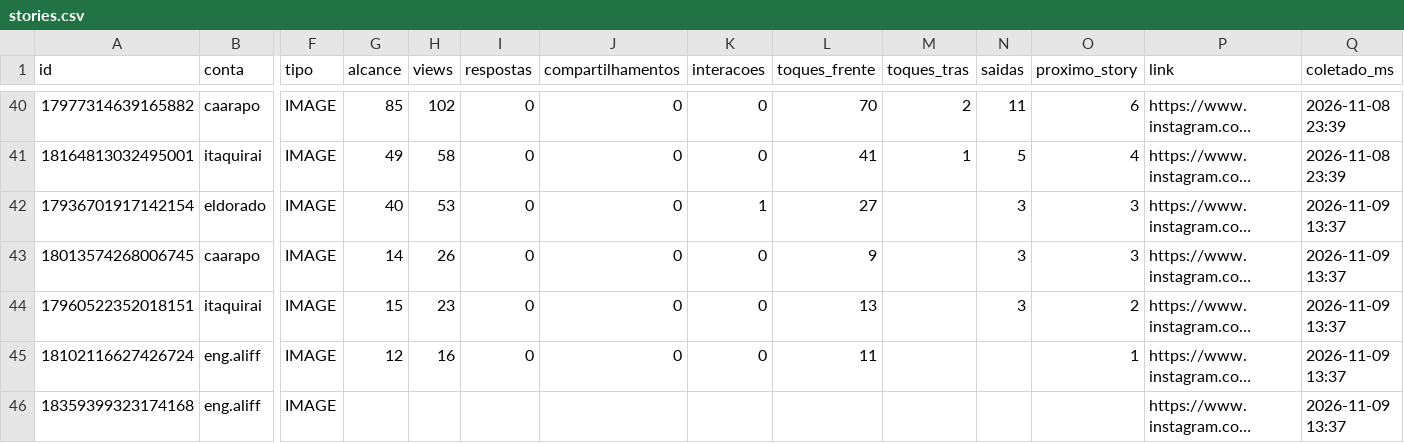
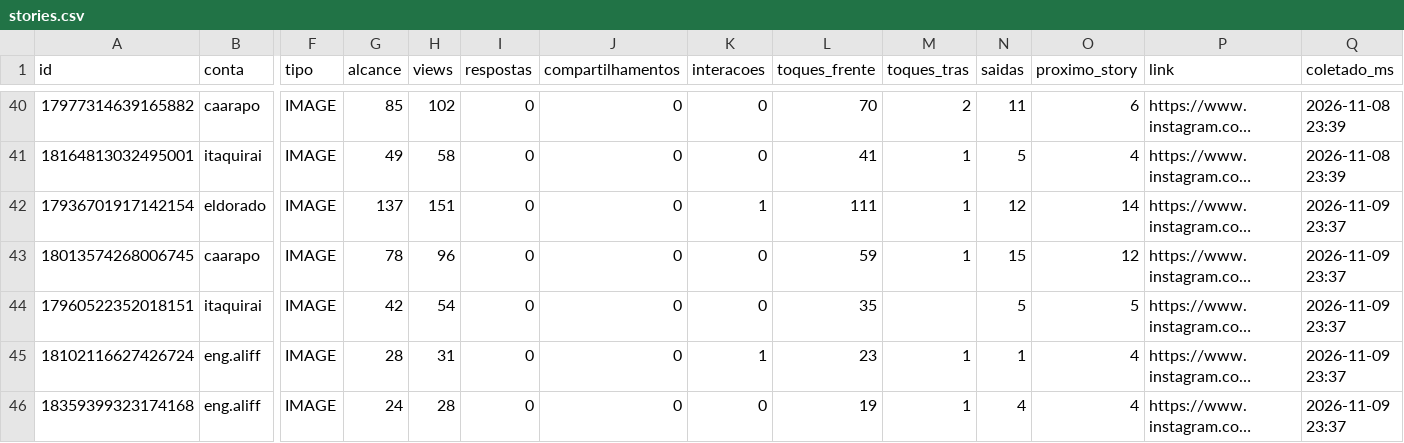
Before and after one commit to aliffstefano/Socialmidia, a CSV file: dados/stories.csv, drawn as a sheet; only a part is shown, gaps mark what is left out; long unchanged cells end in …; the diff names each change by its address in the sheet, - before the commit and + after, or states it on an @@ line.

```diff
--- a/dados/stories.csv
+++ b/dados/stories.csv
-G42 (alcance): 40
+G42 (alcance): 137
-H42 (views): 53
+H42 (views): 151
-L42 (toques_frente): 27
+L42 (toques_frente): 111
-M42:M43 (toques_tras): (empty)
+M42:M43 (toques_tras): 1
-N42 (saidas): 3
+N42 (saidas): 12
-O42 (proximo_story): 3
+O42 (proximo_story): 14
-Q42:Q46 (coletado_ms): 2026-11-09 13:37
+Q42:Q46 (coletado_ms): 2026-11-09 23:37
-G43 (alcance): 14
+G43 (alcance): 78
-H43 (views): 26
+H43 (views): 96
-L43 (toques_frente): 9
+L43 (toques_frente): 59
-N43 (saidas): 3
+N43 (saidas): 15
-O43 (proximo_story): 3
+O43 (proximo_story): 12
-G44 (alcance): 15
+G44 (alcance): 42
-H44 (views): 23
+H44 (views): 54
-L44 (toques_frente): 13
+L44 (toques_frente): 35
-N44 (saidas): 3
+N44 (saidas): 5
-O44 (proximo_story): 2
+O44 (proximo_story): 5
-G45 (alcance): 12
+G45 (alcance): 28
-H45 (views): 16
+H45 (views): 31
-K45 (interacoes): 0
+K45 (interacoes): 1
-L45 (toques_frente): 11
+L45 (toques_frente): 23
-M45:M46 (toques_tras): (empty)
+M45:M46 (toques_tras): 1
-N45 (saidas): (empty)
+N45 (saidas): 1
-O45 (proximo_story): 1
+O45 (proximo_story): 4
-G46 (alcance): (empty)
+G46 (alcance): 24
-H46 (views): (empty)
+H46 (views): 28
-I46 (respostas): (empty)
+I46 (respostas): 0
-J46 (compartilhamentos): (empty)
+J46 (compartilhamentos): 0
-K46 (interacoes): (empty)
+K46 (interacoes): 0
-L46 (toques_frente): (empty)
+L46 (toques_frente): 19
-N46 (saidas): (empty)
+N46 (saidas): 4
-O46 (proximo_story): (empty)
+O46 (proximo_story): 4
```
Also changed, not shown: dados/posts.csv.
